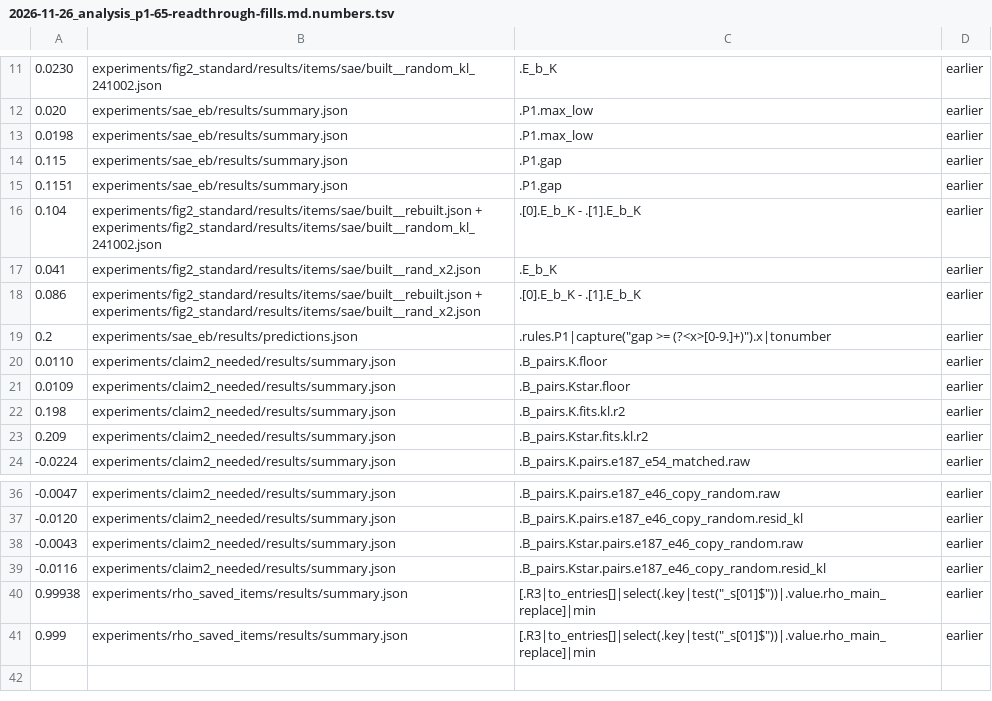
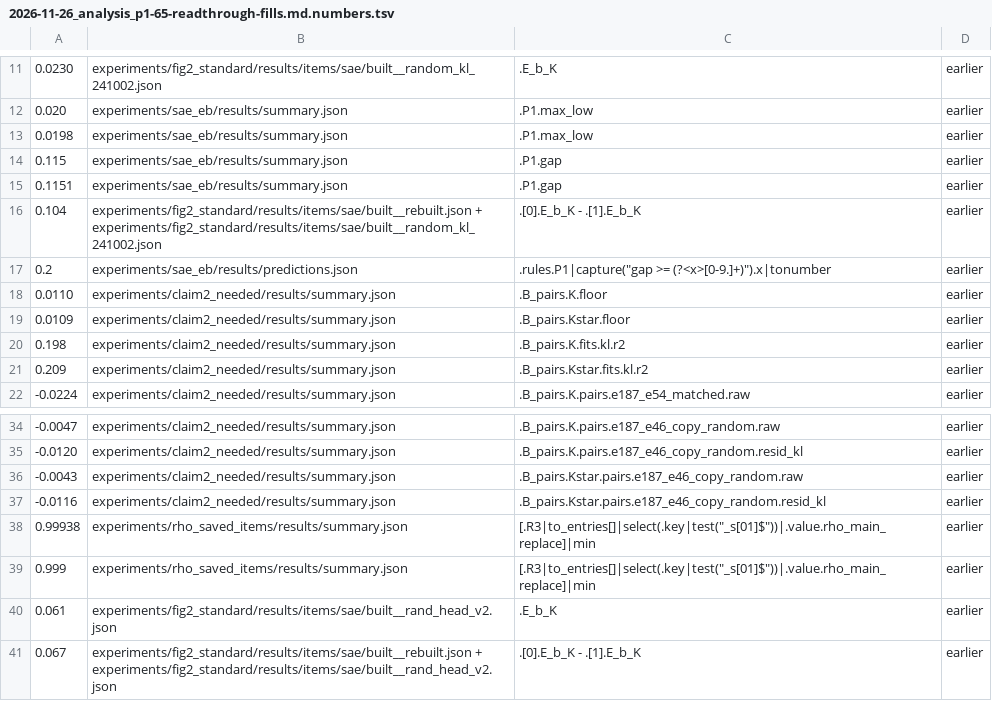
Before and after one commit to edwinagnew/commute-vpd, a TSV file: reports/analyses/2026-11-26_analysis_p1-65-readthrough-fills.md.numbers.tsv, drawn as a sheet; only a part is shown, gaps mark what is left out; removed rows and columns are numbered as before the commit, all else as after; the diff names each change by its address in the sheet, - before the commit and + after, or states it on an @@ line.

```diff
--- a/reports/analyses/2026-11-26_analysis_p1-65-readthrough-fills.md.numbers.tsv
+++ b/reports/analyses/2026-11-26_analysis_p1-65-readthrough-fills.md.numbers.tsv
-row 17: 0.041 | experiments/fig2_standard/results/items/sae/built__rand_x2.json | .E_b_K | earlier
-row 18: 0.086 | experiments/fig2_standard/results/items/sae/built__rebuilt.json + experiments/fig2_standard/results/items/sae/built__rand_x2.json | .[0].E_b_K - .[1].E_b_K | earlier
+row 40: 0.061 | experiments/fig2_standard/results/items/sae/built__rand_head_v2.json | .E_b_K | earlier
+row 41: 0.067 | experiments/fig2_standard/results/items/sae/built__rebuilt.json + experiments/fig2_standard/results/items/sae/built__rand_head_v2.json | .[0].E_b_K - .[1].E_b_K | earlier
```
Also changed, not shown: 1 other file.
